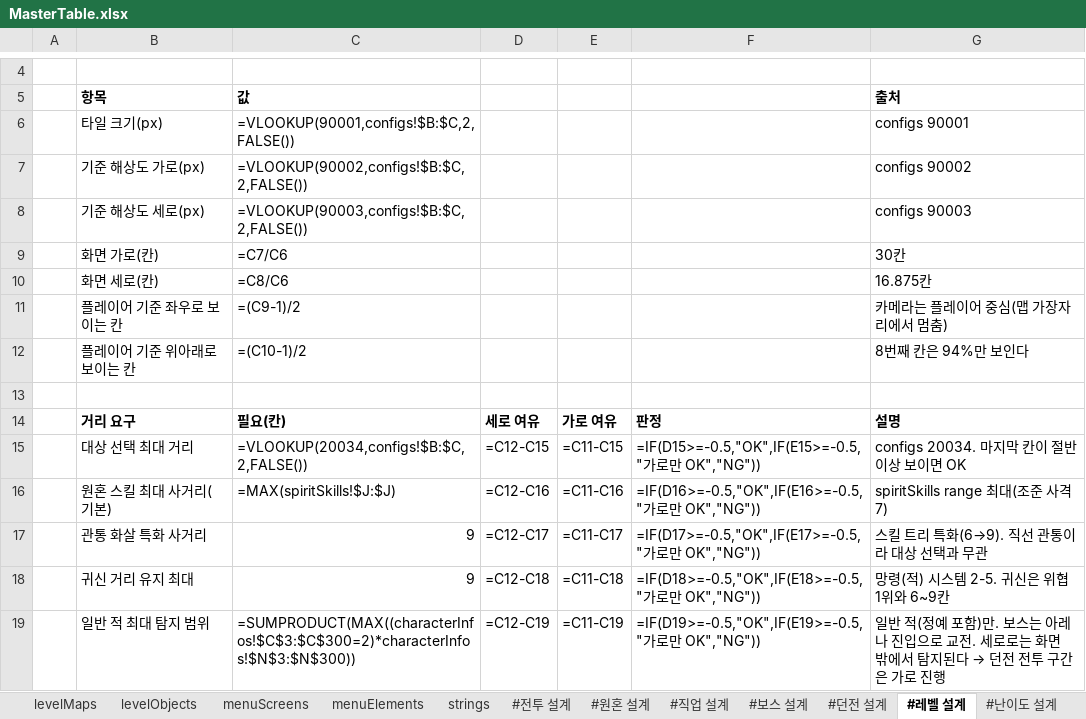
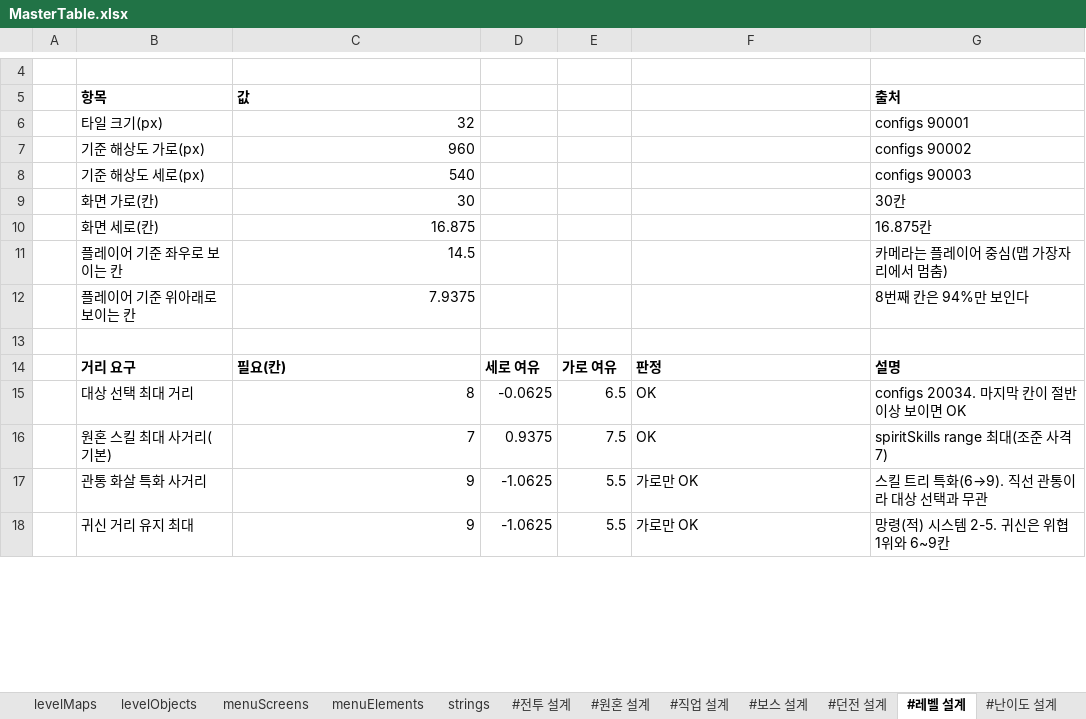
Before and after one commit to Byeongdoo/ProjectY, an Excel workbook: Table/MasterTable.xlsx, sheet #레벨 설계, drawn as a sheet; only a part is shown, gaps mark what is left out; values as stored, in another font and other column widths than the file's, no borders; formulas without a stored value are shown as written; removed rows and columns are numbered as before the commit, all else as after; the diff covers the shown part only; the diff names each change by its address in the sheet, - before the commit and + after, or states it on an @@ line.

```diff
--- a/Table/MasterTable.xlsx (sheet #레벨 설계)
+++ b/Table/MasterTable.xlsx (sheet #레벨 설계)
-C6: =VLOOKUP(90001,configs!$B:$C,2,FALSE())
+C6: 32
-C7: =VLOOKUP(90002,configs!$B:$C,2,FALSE())
+C7: 960
-C8: =VLOOKUP(90003,configs!$B:$C,2,FALSE())
+C8: 540
-C9: =C7/C6
+C9: 30
-C10: =C8/C6
+C10: 16.875
-C11: =(C9-1)/2
+C11: 14.5
-C12: =(C10-1)/2
+C12: 7.9375
-row 15:  | 대상 선택 최대 거리 | =VLOOKUP(20034,configs!$B:$C,2,FALSE()) | =C12-C15 | =C11-C15 | =IF(D15>=-0.5,"OK",IF(E15>=-0.5,"가로만 OK","NG")) | configs 20034. 마지막 칸이 절반 이상 보이면 OK
-row 16:  | 원혼 스킬 최대 사거리(기본) | =MAX(spiritSkills!$J:$J) | =C12-C16 | =C11-C16 | =IF(D16>=-0.5,"OK",IF(E16>=-0.5,"가로만 OK","NG")) | spiritSkills range 최대(조준 사격 7)
+row 15:  | 대상 선택 최대 거리 | 8 | -0.0625 | 6.5 | OK | configs 20034. 마지막 칸이 절반 이상 보이면 OK
+row 16:  | 원혼 스킬 최대 사거리(기본) | 7 | 0.9375 | 7.5 | OK | spiritSkills range 최대(조준 사격 7)
-D17: =C12-C17
+D17: -1.0625
-E17: =C11-C17
+E17: 5.5
-F17: =IF(D17>=-0.5,"OK",IF(E17>=-0.5,"가로만 OK","NG"))
+F17: 가로만 OK
-D18: =C12-C18
+D18: -1.0625
-E18: =C11-C18
+E18: 5.5
-F18: =IF(D18>=-0.5,"OK",IF(E18>=-0.5,"가로만 OK","NG"))
+F18: 가로만 OK
-row 19:  | 일반 적 최대 탐지 범위 | =SUMPRODUCT(MAX((characterInfos!$C$3:$C$300=2)*characterInfos!$N$3:$N$300)) | =C12-C19 | =C11-C19 | =IF(D19>=-0.5,"OK",IF(E19>=-0.5,"가로만 OK","NG")) | 일반 적(정예 포함)만. 보스는 아레나 진입으로 교전. 세로로는 화면 밖에서 탐지된다 → 던전 전투 구간은 가로 진행
```
Also changed, not shown: 95 added rows, 94 removed rows and 47 edited cells elsewhere in this sheet, sheet #던전 설계, sheet levelObjects, sheet #직업 설계, sheet #난이도 설계, sheet characterLevel, sheet #보상 설계, 37 more sheets, 6 other files.
